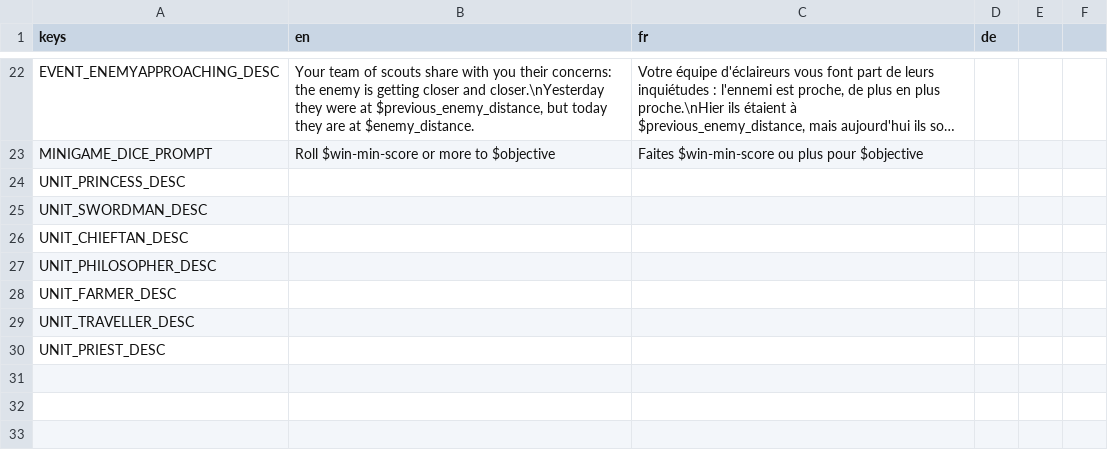
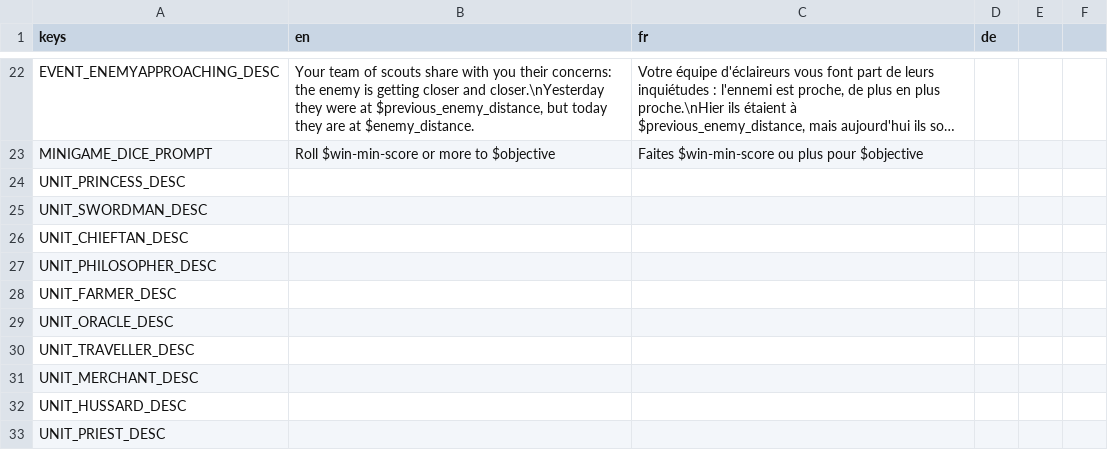
Before and after one commit to NimbleBeasts/BrackeysGameJam2021.1, a CSV file: Localization/main.csv, drawn as a sheet; only a part is shown, gaps mark what is left out; long unchanged cells end in …; the diff names each change by its address in the sheet, - before the commit and + after, or states it on an @@ line.

Commit message:
added more localization entries

```diff
--- a/Localization/main.csv
+++ b/Localization/main.csv
+row 29: UNIT_ORACLE_DESC
+row 31: UNIT_MERCHANT_DESC
+row 32: UNIT_HUSSARD_DESC
```
